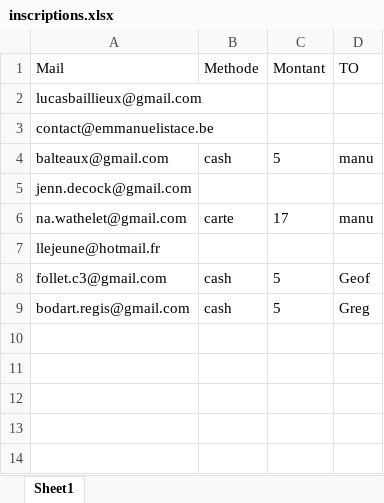
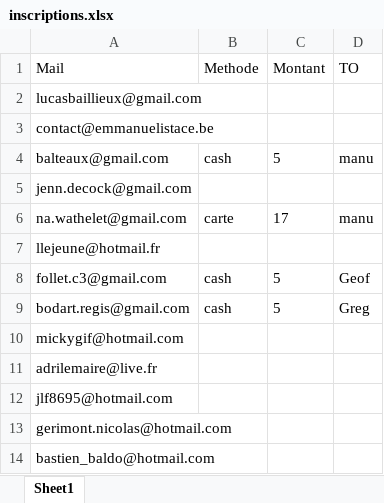
Before and after one commit to Manu404/ligue-ete-2021, an Excel workbook: inscriptions.xlsx, sheet Sheet1, drawn as a sheet; values as stored, in another font and other column widths than the file's, no borders; the diff names each change by its address in the sheet, - before the commit and + after, or states it on an @@ line.

Commit message:
ajout inscriptions

```diff
--- a/inscriptions.xlsx (sheet Sheet1)
+++ b/inscriptions.xlsx (sheet Sheet1)
+row 10: mickygif@hotmail.com
+row 11: adrilemaire@live.fr
+row 12: jlf8695@hotmail.com
+row 13: gerimont.nicolas@hotmail.com
+row 14: bastien_baldo@hotmail.com
```
